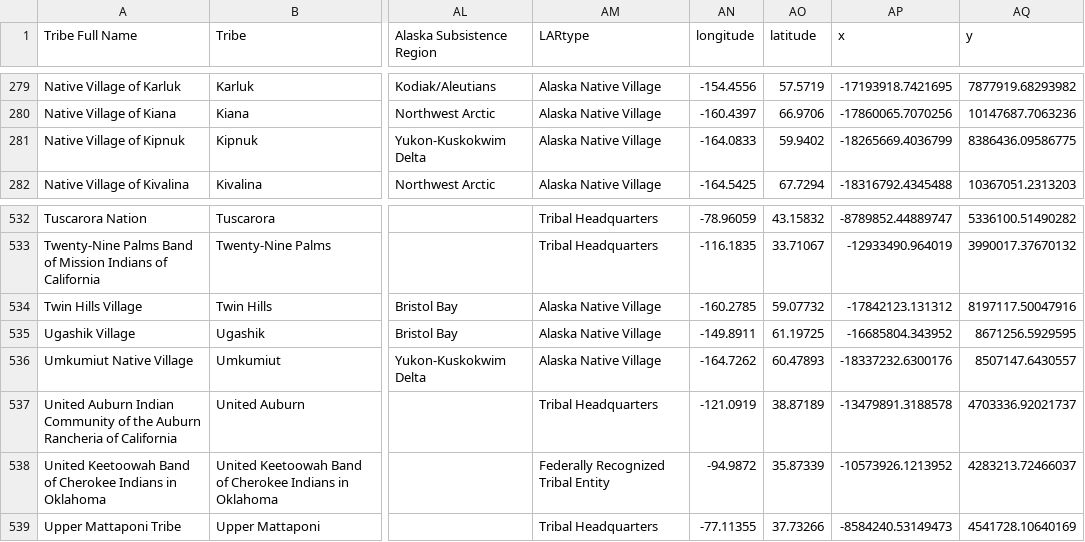
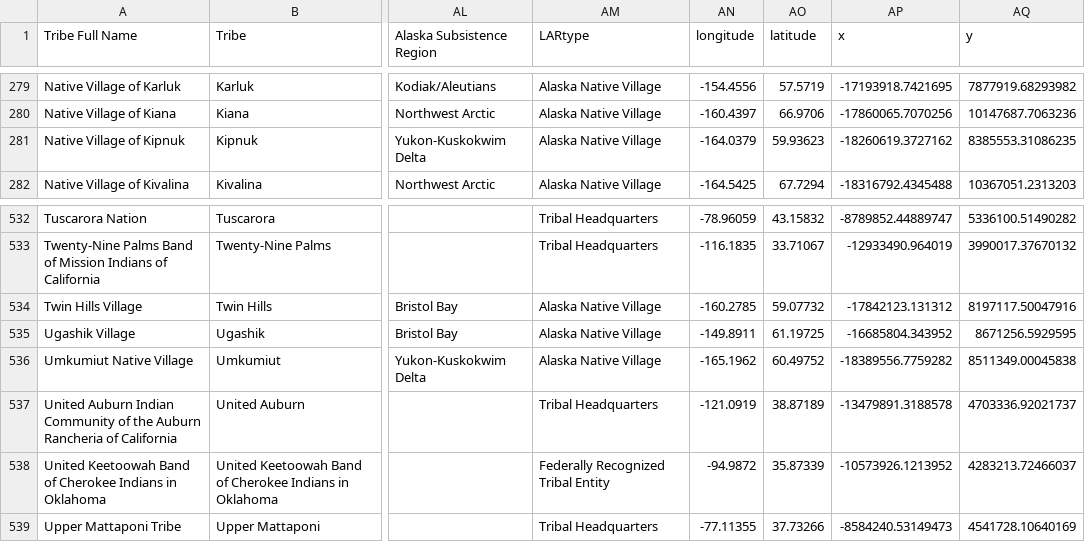
Before and after one commit to cisagov/flat-tribal-leaders, a CSV file: tribal-leaders.csv, drawn as a sheet; only a part is shown, gaps mark what is left out; the diff names each change by its address in the sheet, - before the commit and + after, or states it on an @@ line.

Commit message:
Flat: latest data (2025-11-16T06:13:32.697Z) {   "date": "2025-11-16T06:13:32.697Z",   "files": [     {       "name": "tribal-leaders.csv",       "deltaBytes": 2,       "source": "https://services1.arcgis.com/UxqqIfhng71wUT9x/arcgis/rest/services/TribalLeadership_Directory/FeatureServer/replicafilescache/TribalLeadership_Directory_-8807089639668789909.csv"     }   ] }

```diff
--- a/tribal-leaders.csv
+++ b/tribal-leaders.csv
-AN281 (longitude): -164.0833
+AN281 (longitude): -164.0379
-AO281 (latitude): 59.9402
+AO281 (latitude): 59.93623
-AP281 (x): -18265669.4036799
+AP281 (x): -18260619.3727162
-AQ281 (y): 8386436.09586775
+AQ281 (y): 8385553.31086235
-AN536 (longitude): -164.7262
+AN536 (longitude): -165.1962
-AO536 (latitude): 60.47893
+AO536 (latitude): 60.49752
-AP536 (x): -18337232.6300176
+AP536 (x): -18389556.7759282
-AQ536 (y): 8507147.6430557
+AQ536 (y): 8511349.00045838
```
